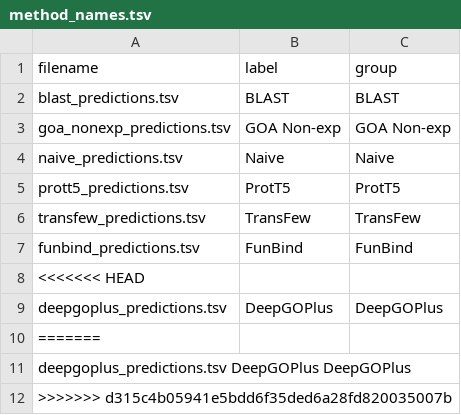
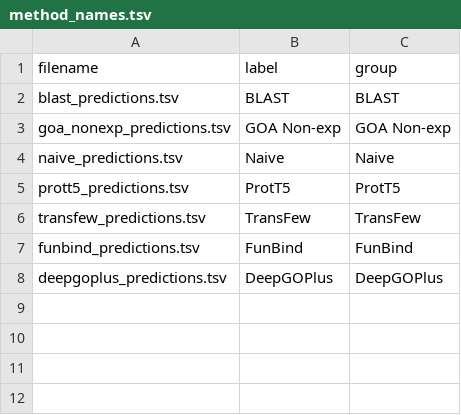
Before and after one commit to anphan0828/CAFA_forever, a TSV file: Apr_2025_Jun_2025/method_names.tsv, drawn as a sheet; the diff names each change by its address in the sheet, - before the commit and + after, or states it on an @@ line.

Commit message:
add method names

```diff
--- a/Apr_2025_Jun_2025/method_names.tsv
+++ b/Apr_2025_Jun_2025/method_names.tsv
-row 8: <<<<<<< HEAD
-row 10: =======
-row 11: deepgoplus_predictions.tsv DeepGOPlus DeepGOPlus
-row 12: >>>>>>> d315c4b05941e5bdd6f35ded6a28fd820035007b
```
Also changed, not shown: Jun_2025_Oct_2025/method_names.tsv.
